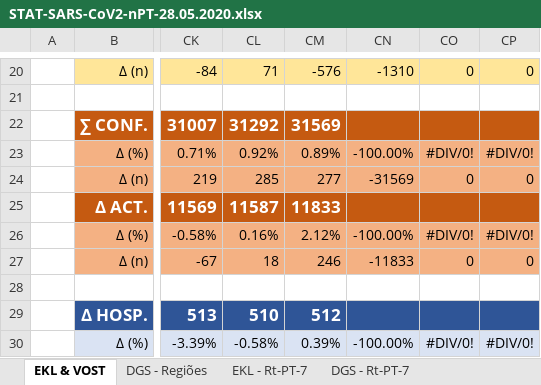
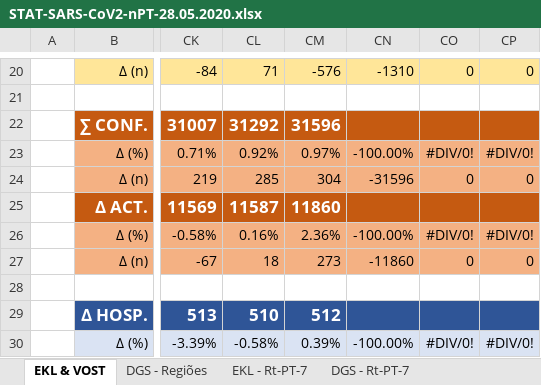
Before and after one commit to EDKLINDEMANN/RPT_COVID19, an Excel workbook: Rt/STAT-SARS-CoV2-nPT-28.05.2020.xlsx, sheet EKL & VOST, drawn as a sheet; only a part is shown, gaps mark what is left out; values as stored, in another font and other column widths than the file's, no borders; the diff names each change by its address in the sheet, - before the commit and + after, or states it on an @@ line.

```diff
--- a/Rt/STAT-SARS-CoV2-nPT-28.05.2020.xlsx (sheet EKL & VOST)
+++ b/Rt/STAT-SARS-CoV2-nPT-28.05.2020.xlsx (sheet EKL & VOST)
-CM22: 31569
+CM22: 31596
-CM23: 0.89%
+CM23: 0.97%
-CM24: 277
+CM24: 304
-CN24: -31569
+CN24: -31596
-CM25: 11833
+CM25: 11860
-CM26: 2.12%
+CM26: 2.36%
-CM27: 246
+CM27: 273
-CN27: -11833
+CN27: -11860
```
Also changed, not shown: sheet DGS - Regiões, sheet EKL - Rt-PT-7, 6 other files.
